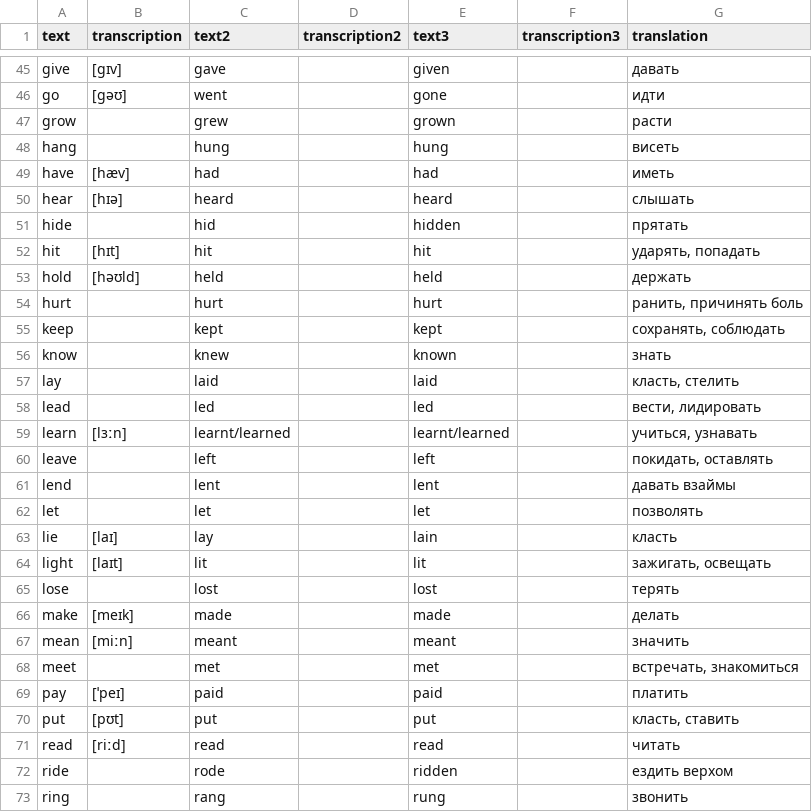
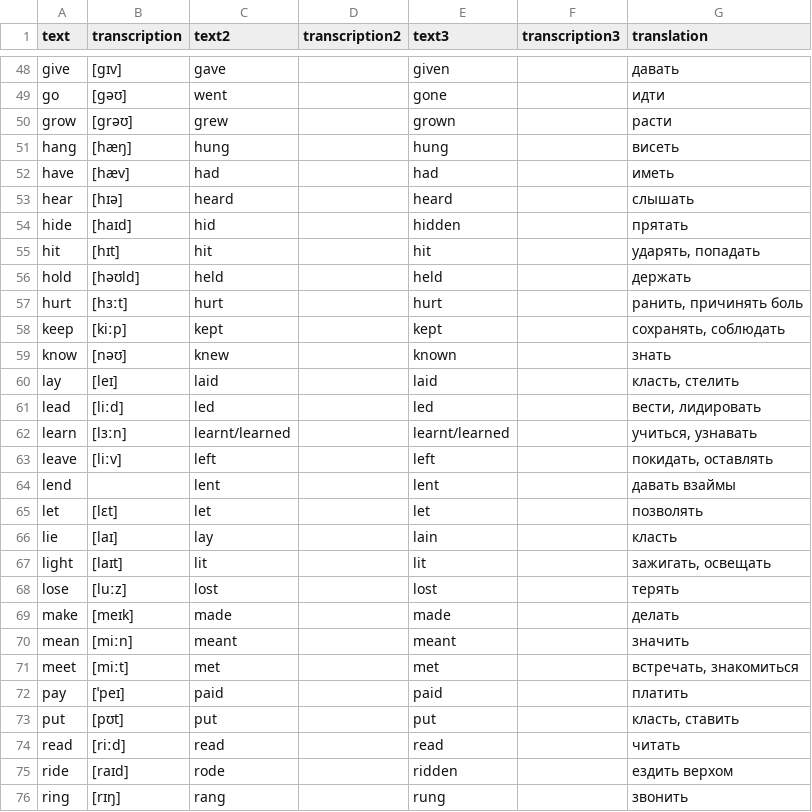
Before and after one commit to zenkdev/vocario, a CSV file: scripts/dictionaries/irv.csv, drawn as a sheet; only a part is shown, gaps mark what is left out; the diff covers the shown part only.

```diff
--- a/scripts/dictionaries/irv.csv
+++ b/scripts/dictionaries/irv.csv
@@ -46,24 +49,24 @@
 "go","[gəʊ]","went","","gone","","идти"
-"grow","","grew","","grown","","расти"
-"hang","","hung","","hung","","висеть"
+"grow","[grəʊ]","grew","","grown","","расти"
+"hang","[hæŋ]","hung","","hung","","висеть"
 "have","[hæv]","had","","had","","иметь"
 "hear","[hɪə]","heard","","heard","","слышать"
-"hide","","hid","","hidden","","прятать"
+"hide","[haɪd]","hid","","hidden","","прятать"
 "hit","[hɪt]","hit","","hit","","ударять, попадать"
 "hold","[həʊld]","held","","held","","держать"
-"hurt","","hurt","","hurt","","ранить, причинять боль"
-"keep","","kept","","kept","","сохранять, соблюдать"
-"know","","knew","","known","","знать"
-"lay","","laid","","laid","","класть, стелить"
-"lead","","led","","led","","вести, лидировать"
+"hurt","[hɜːt]","hurt","","hurt","","ранить, причинять боль"
+"keep","[kiːp]","kept","","kept","","сохранять, соблюдать"
+"know","[nəʊ]","knew","","known","","знать"
+"lay","[leɪ]","laid","","laid","","класть, стелить"
+"lead","[liːd]","led","","led","","вести, лидировать"
 "learn","[lɜːn]","learnt/learned","","learnt/learned","","учиться, узнавать"
-"leave","","left","","left","","покидать, оставлять"
+"leave","[liːv]","left","","left","","покидать, оставлять"
 "lend","","lent","","lent","","давать взаймы"
-"let","","let","","let","","позволять"
+"let","[lɛt]","let","","let","","позволять"
 "lie","[laɪ]","lay","","lain","","класть"
 "light","[laɪt]","lit","","lit","","зажигать, освещать"
-"lose","","lost","","lost","","терять"
+"lose","[luːz]","lost","","lost","","терять"
 "make","[meɪk]","made","","made","","делать"
 "mean","[miːn]","meant","","meant","","значить"
-"meet","","met","","met","","встречать, знакомиться"
+"meet","[miːt]","met","","met","","встречать, знакомиться"
 "pay","[ˈpeɪ]","paid","","paid","","платить"
@@ -71,3 +74,3 @@
 "read","[riːd]","read","","read","","читать"
-"ride","","rode","","ridden","","ездить верхом"
-"ring","","rang","","rung","","звонить"
+"ride","[raɪd]","rode","","ridden","","ездить верхом"
+"ring","[rɪŋ]","rang","","rung","","звонить"
```
Also changed, not shown: 5 added rows and 34 edited cells elsewhere in this file, scripts/dictionaries/dct500.csv, scripts/dictionaries/subj.csv.
